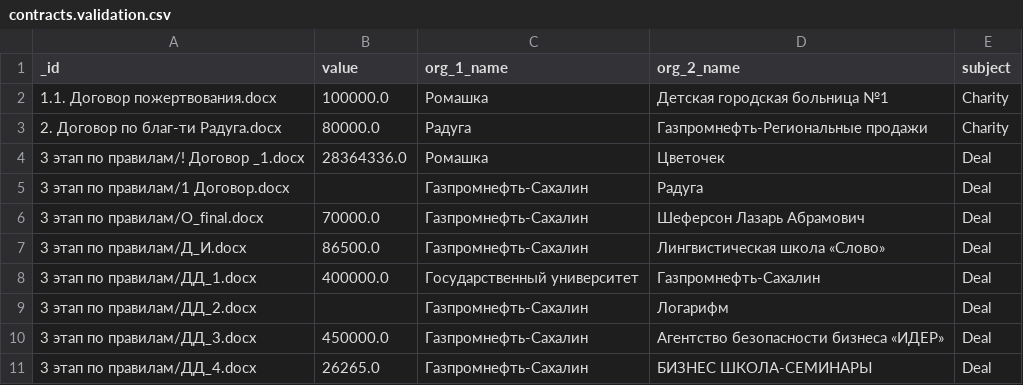
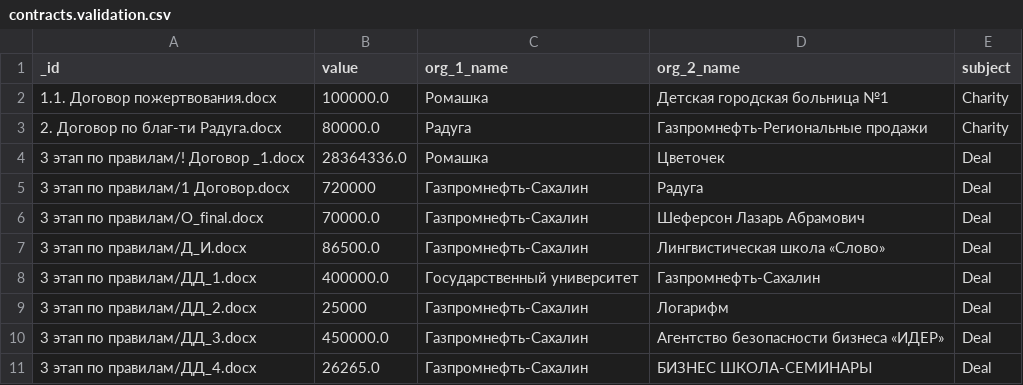
Before and after one commit to nemoware/analyser, a CSV file: vocab/contracts.validation.csv, drawn as a sheet; only a part is shown.

```diff
--- a/vocab/contracts.validation.csv
+++ b/vocab/contracts.validation.csv
@@ -4,3 +4,3 @@ _id,value,org_1_name,org_2_name,subject
 3 этап по правилам/! Договор _1.docx,28364336.0,Ромашка,Цветочек,Deal
-3 этап по правилам/1 Договор.docx,,Газпромнефть-Сахалин,Радуга,Deal
+3 этап по правилам/1 Договор.docx,720000,Газпромнефть-Сахалин,Радуга,Deal
 3 этап по правилам/O_final.docx,70000.0,Газпромнефть-Сахалин,Шеферсон Лазарь Абрамович,Deal
@@ -8,3 +8,3 @@ _id,value,org_1_name,org_2_name,subject
 3 этап по правилам/ДД_1.docx,400000.0,Государственный университет,Газпромнефть-Сахалин,Deal
-3 этап по правилам/ДД_2.docx,,Газпромнефть-Сахалин,Логарифм,Deal
+3 этап по правилам/ДД_2.docx,25000,Газпромнефть-Сахалин,Логарифм,Deal
 3 этап по правилам/ДД_3.docx,450000.0,Газпромнефть-Сахалин,Агентство безопасности бизнеса «ИДЕР»,Deal
```
Also changed, not shown: 10 other files.
